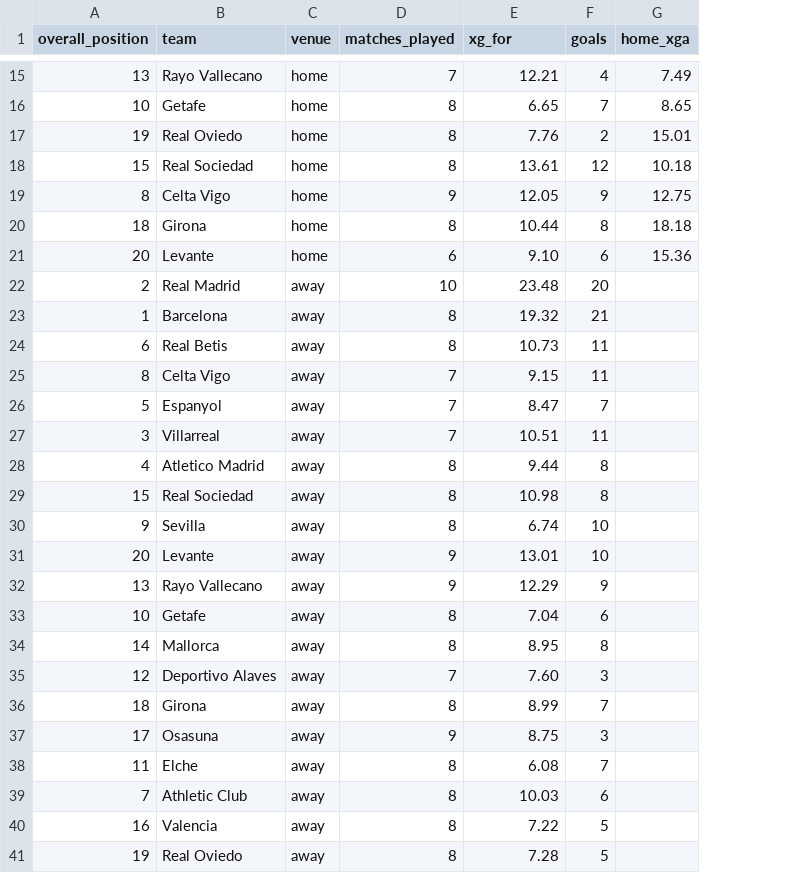
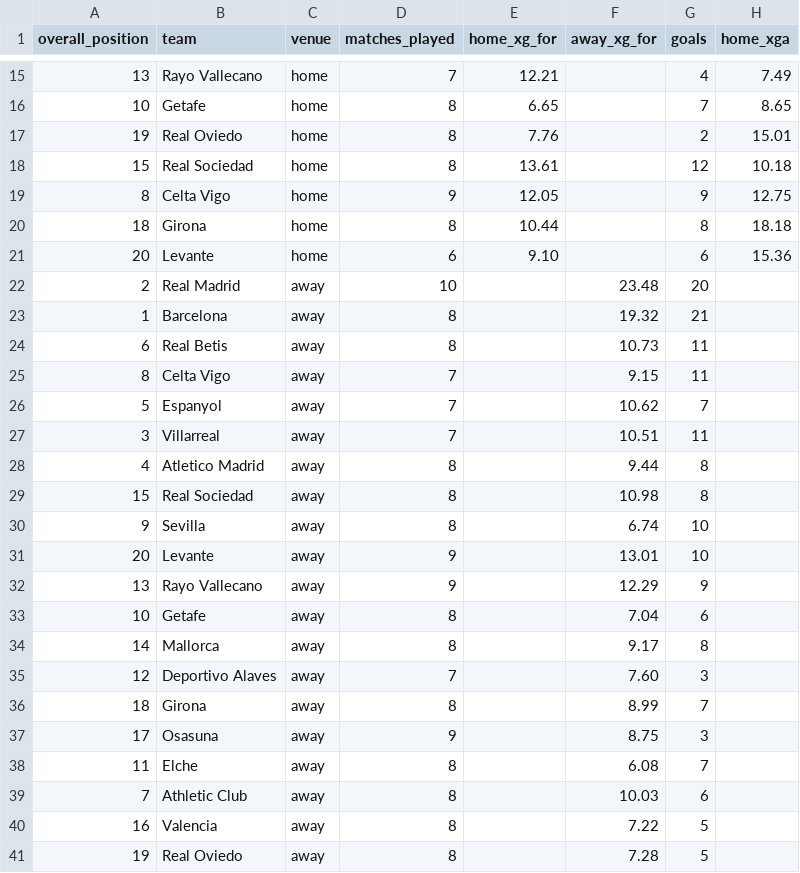
Before and after one commit to profdue/Brutball, a CSV file: leagues/la_liga.csv, drawn as a sheet; only a part is shown, gaps mark what is left out; the diff names each change by its address in the sheet, - before the commit and + after, or states it on an @@ line.

Commit message:
Update la_liga.csv

```diff
--- a/leagues/la_liga.csv
+++ b/leagues/la_liga.csv
+column F (away_xg_for), rows 22-41: 23.48 | 19.32 | 10.73 | 9.15 | 10.62 | 10.51 | 9.44 | 10.98 | 6.74 | 13.01 | 12.29 | 7.04 | 9.17 | 7.60 | 8.99 | 8.75 | 6.08 | 10.03 | 7.22 | 7.28
-E1: xg_for
+E1: home_xg_for
-E22 (home_xg_for): 23.48
+E22 (home_xg_for): (empty)
-E23 (home_xg_for): 19.32
+E23 (home_xg_for): (empty)
-E24 (home_xg_for): 10.73
+E24 (home_xg_for): (empty)
-E25 (home_xg_for): 9.15
+E25 (home_xg_for): (empty)
-E26 (home_xg_for): 8.47
+E26 (home_xg_for): (empty)
-E27 (home_xg_for): 10.51
+E27 (home_xg_for): (empty)
-E28 (home_xg_for): 9.44
+E28 (home_xg_for): (empty)
-E29 (home_xg_for): 10.98
+E29 (home_xg_for): (empty)
-E30 (home_xg_for): 6.74
+E30 (home_xg_for): (empty)
-E31 (home_xg_for): 13.01
+E31 (home_xg_for): (empty)
-E32 (home_xg_for): 12.29
+E32 (home_xg_for): (empty)
-E33 (home_xg_for): 7.04
+E33 (home_xg_for): (empty)
-E34 (home_xg_for): 8.95
+E34 (home_xg_for): (empty)
-E35 (home_xg_for): 7.60
+E35 (home_xg_for): (empty)
-E36 (home_xg_for): 8.99
+E36 (home_xg_for): (empty)
-E37 (home_xg_for): 8.75
+E37 (home_xg_for): (empty)
-E38 (home_xg_for): 6.08
+E38 (home_xg_for): (empty)
-E39 (home_xg_for): 10.03
+E39 (home_xg_for): (empty)
-E40 (home_xg_for): 7.22
+E40 (home_xg_for): (empty)
-E41 (home_xg_for): 7.28
+E41 (home_xg_for): (empty)
```
